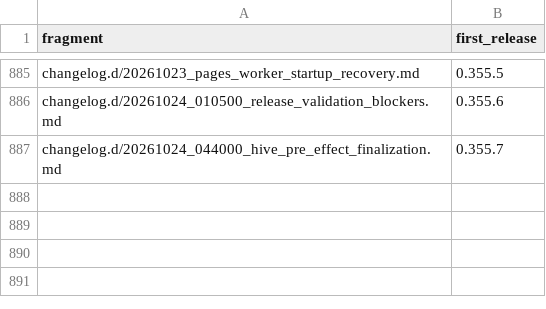
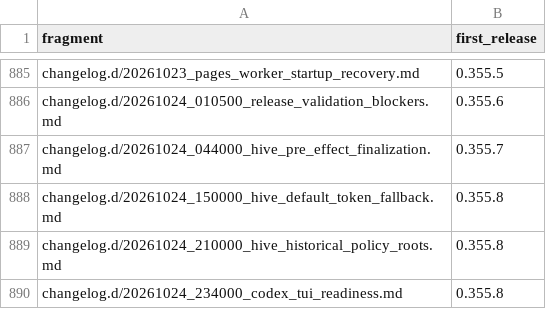
Before and after one commit to link-assistant/formal-ai, a TSV file: docs/case-studies/issue-711/fragment-release-map.tsv, drawn as a sheet; only a part is shown, gaps mark what is left out; the diff names each change by its address in the sheet, - before the commit and + after, or states it on an @@ line.

```diff
--- a/docs/case-studies/issue-711/fragment-release-map.tsv
+++ b/docs/case-studies/issue-711/fragment-release-map.tsv
+row 888: changelog.d/20261024_150000_hive_default_token_fallback.md | 0.355.8
+row 889: changelog.d/20261024_210000_hive_historical_policy_roots.md | 0.355.8
+row 890: changelog.d/20261024_234000_codex_tui_readiness.md | 0.355.8
```
Also changed, not shown: 10 other files.
